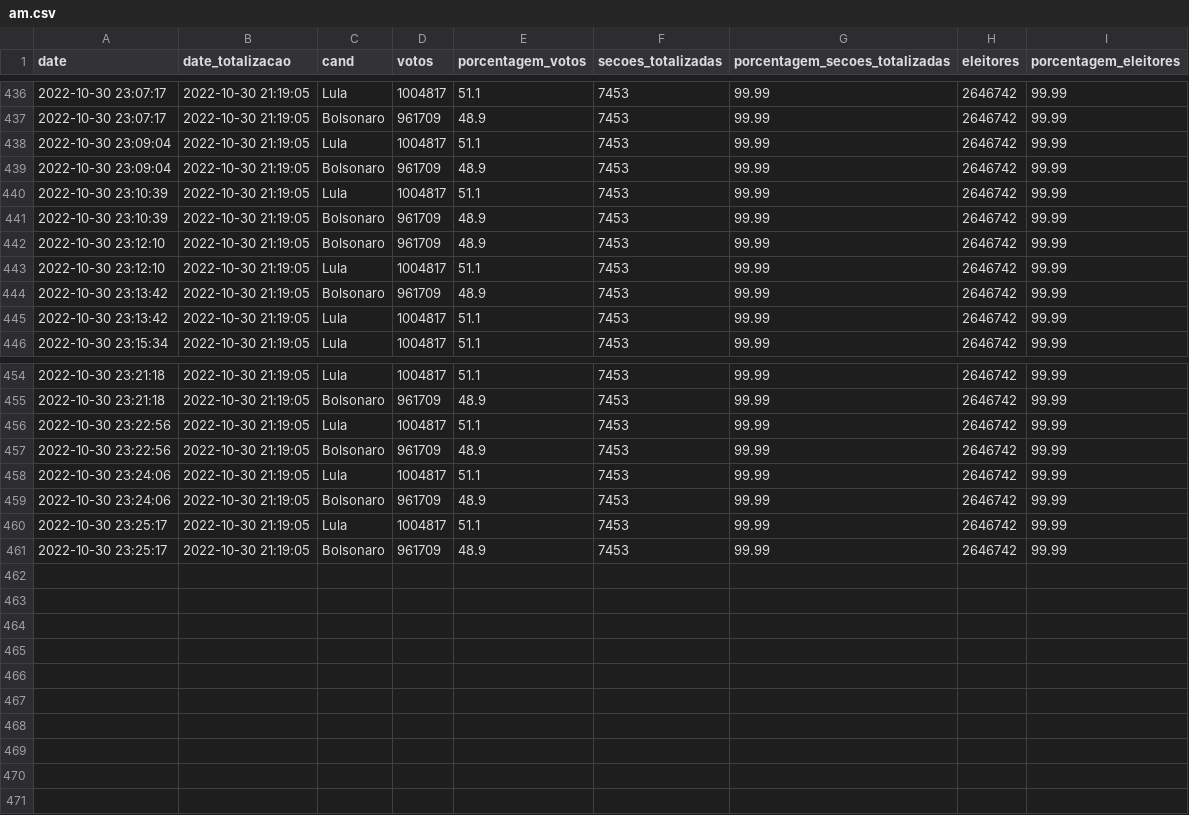
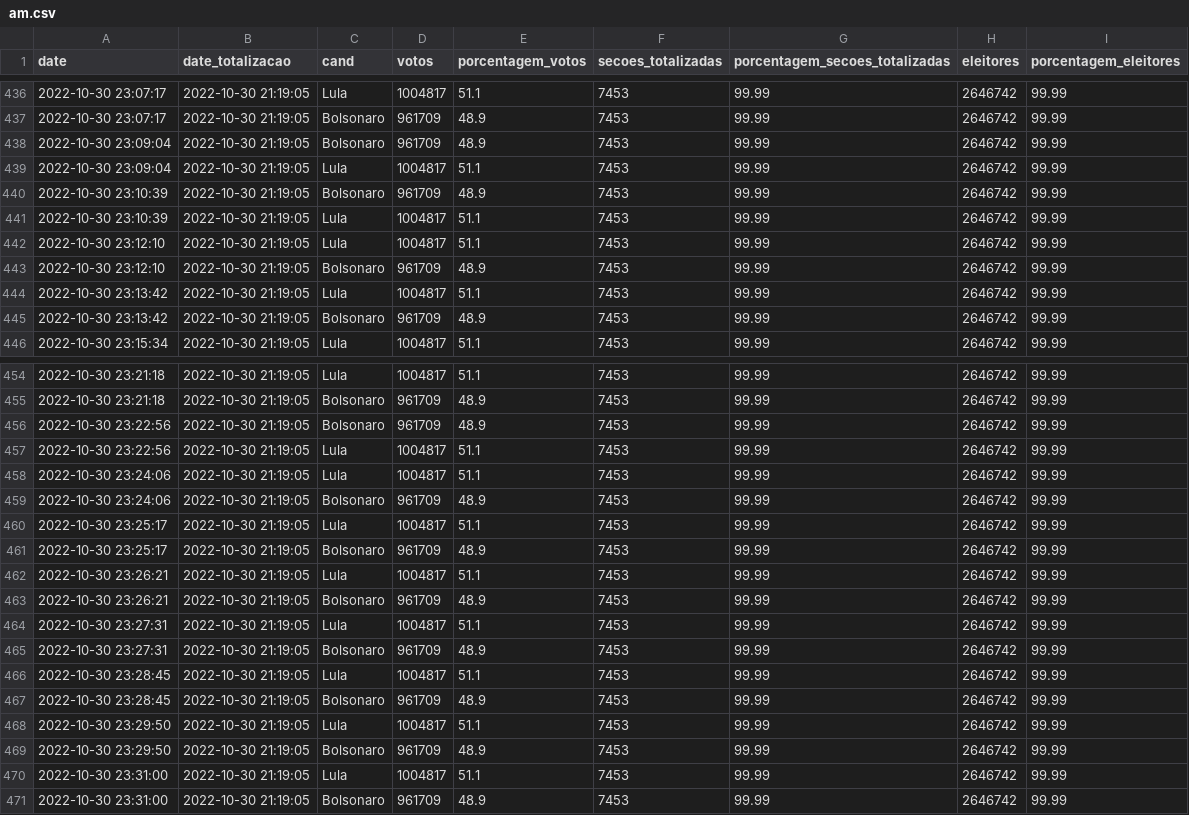
Before and after one commit to wcota/br_eleicoes_2022_2T, a CSV file: am.csv, drawn as a sheet; only a part is shown, gaps mark what is left out; the diff covers the shown part only.

```diff
--- a/am.csv
+++ b/am.csv
@@ -437,10 +437,10 @@ date,date_totalizacao,cand,votos,porcentagem_votos,secoes_totalizadas,porcentage
 2022-10-30 23:07:17,2022-10-30 21:19:05,Bolsonaro,961709,48.9,7453,99.99,2646742,99.99
+2022-10-30 23:09:04,2022-10-30 21:19:05,Bolsonaro,961709,48.9,7453,99.99,2646742,99.99
 2022-10-30 23:09:04,2022-10-30 21:19:05,Lula,1004817,51.1,7453,99.99,2646742,99.99
-2022-10-30 23:09:04,2022-10-30 21:19:05,Bolsonaro,961709,48.9,7453,99.99,2646742,99.99
+2022-10-30 23:10:39,2022-10-30 21:19:05,Bolsonaro,961709,48.9,7453,99.99,2646742,99.99
 2022-10-30 23:10:39,2022-10-30 21:19:05,Lula,1004817,51.1,7453,99.99,2646742,99.99
-2022-10-30 23:10:39,2022-10-30 21:19:05,Bolsonaro,961709,48.9,7453,99.99,2646742,99.99
+2022-10-30 23:12:10,2022-10-30 21:19:05,Lula,1004817,51.1,7453,99.99,2646742,99.99
 2022-10-30 23:12:10,2022-10-30 21:19:05,Bolsonaro,961709,48.9,7453,99.99,2646742,99.99
-2022-10-30 23:12:10,2022-10-30 21:19:05,Lula,1004817,51.1,7453,99.99,2646742,99.99
+2022-10-30 23:13:42,2022-10-30 21:19:05,Lula,1004817,51.1,7453,99.99,2646742,99.99
 2022-10-30 23:13:42,2022-10-30 21:19:05,Bolsonaro,961709,48.9,7453,99.99,2646742,99.99
-2022-10-30 23:13:42,2022-10-30 21:19:05,Lula,1004817,51.1,7453,99.99,2646742,99.99
 2022-10-30 23:15:34,2022-10-30 21:19:05,Lula,1004817,51.1,7453,99.99,2646742,99.99
@@ -455,4 +455,4 @@ date,date_totalizacao,cand,votos,porcentagem_votos,secoes_totalizadas,porcentage
 2022-10-30 23:21:18,2022-10-30 21:19:05,Bolsonaro,961709,48.9,7453,99.99,2646742,99.99
+2022-10-30 23:22:56,2022-10-30 21:19:05,Bolsonaro,961709,48.9,7453,99.99,2646742,99.99
 2022-10-30 23:22:56,2022-10-30 21:19:05,Lula,1004817,51.1,7453,99.99,2646742,99.99
-2022-10-30 23:22:56,2022-10-30 21:19:05,Bolsonaro,961709,48.9,7453,99.99,2646742,99.99
 2022-10-30 23:24:06,2022-10-30 21:19:05,Lula,1004817,51.1,7453,99.99,2646742,99.99
@@ -461 +461,11 @@ date,date_totalizacao,cand,votos,porcentagem_votos,secoes_totalizadas,porcentage
 2022-10-30 23:25:17,2022-10-30 21:19:05,Bolsonaro,961709,48.9,7453,99.99,2646742,99.99
+2022-10-30 23:26:21,2022-10-30 21:19:05,Lula,1004817,51.1,7453,99.99,2646742,99.99
+2022-10-30 23:26:21,2022-10-30 21:19:05,Bolsonaro,961709,48.9,7453,99.99,2646742,99.99
+2022-10-30 23:27:31,2022-10-30 21:19:05,Lula,1004817,51.1,7453,99.99,2646742,99.99
+2022-10-30 23:27:31,2022-10-30 21:19:05,Bolsonaro,961709,48.9,7453,99.99,2646742,99.99
+2022-10-30 23:28:45,2022-10-30 21:19:05,Lula,1004817,51.1,7453,99.99,2646742,99.99
+2022-10-30 23:28:45,2022-10-30 21:19:05,Bolsonaro,961709,48.9,7453,99.99,2646742,99.99
+2022-10-30 23:29:50,2022-10-30 21:19:05,Lula,1004817,51.1,7453,99.99,2646742,99.99
+2022-10-30 23:29:50,2022-10-30 21:19:05,Bolsonaro,961709,48.9,7453,99.99,2646742,99.99
+2022-10-30 23:31:00,2022-10-30 21:19:05,Lula,1004817,51.1,7453,99.99,2646742,99.99
+2022-10-30 23:31:00,2022-10-30 21:19:05,Bolsonaro,961709,48.9,7453,99.99,2646742,99.99
```
Also changed, not shown: 67 moved rows elsewhere in this file, am_extra.csv, br.csv, 4 other files.
